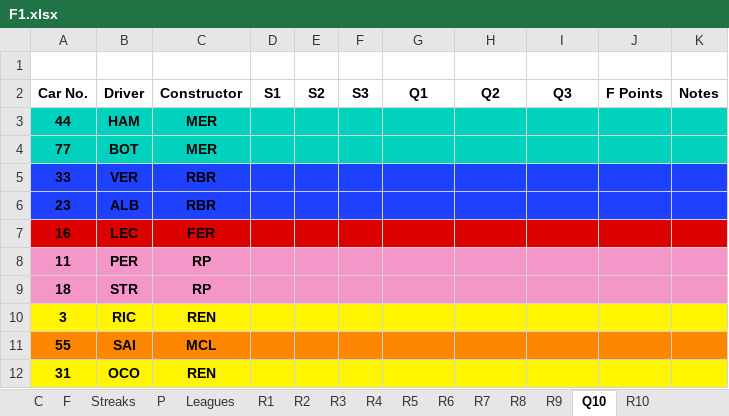
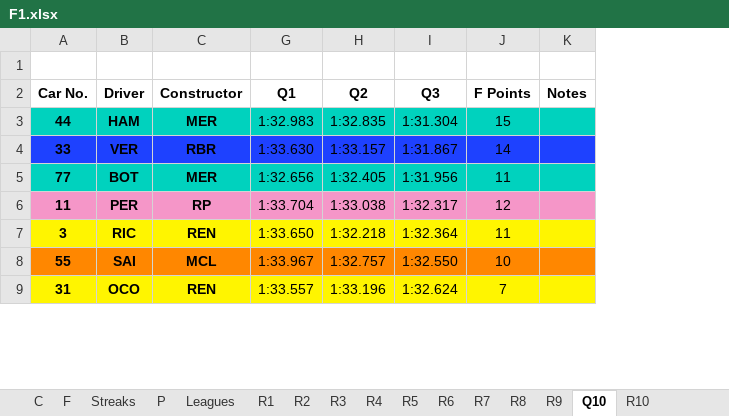
Before and after one commit to SiddhantSingh15/PythonProjects, an Excel workbook: F1.xlsx, sheet Q10, drawn as a sheet; only a part is shown; values as stored, in another font and other column widths than the file's, no borders; charts and pictures not drawn; removed rows and columns are numbered as before the commit, all else as after; the diff covers the shown part only; the diff names each change by its address in the sheet, - before the commit and + after, or states it on an @@ line.

```diff
--- a/F1.xlsx (sheet Q10)
+++ b/F1.xlsx (sheet Q10)
@@ column D (S1) hidden, empty @@
@@ column E (S2) hidden, empty @@
@@ column F (S3) hidden, empty @@
-G3 (Q1): (empty)
+G3 (Q1): 1:32.983
-H3 (Q2): (empty)
+H3 (Q2): 1:32.835
-I3 (Q3): (empty)
+I3 (Q3): 1:31.304
-J3 (F Points): (empty)
+J3 (F Points): 15
-row 4: 77 | BOT | MER
-G4 (Q1): (empty)
+G4 (Q1): 1:33.630
-H4 (Q2): (empty)
+H4 (Q2): 1:33.157
-I4 (Q3): (empty)
+I4 (Q3): 1:31.867
-J4 (F Points): (empty)
+J4 (F Points): 14
-row 6: 23 | ALB | RBR
-row 7: 16 | LEC | FER
+row 5: 77 | BOT | MER | 1:32.656 | 1:32.405 | 1:31.956 | 11
-G6 (Q1): (empty)
+G6 (Q1): 1:33.704
-H6 (Q2): (empty)
+H6 (Q2): 1:33.038
-I6 (Q3): (empty)
+I6 (Q3): 1:32.317
-J6 (F Points): (empty)
+J6 (F Points): 12
-row 9: 18 | STR | RP
-G7 (Q1): (empty)
+G7 (Q1): 1:33.650
-H7 (Q2): (empty)
+H7 (Q2): 1:32.218
-I7 (Q3): (empty)
+I7 (Q3): 1:32.364
-J7 (F Points): (empty)
+J7 (F Points): 11
-G8 (Q1): (empty)
+G8 (Q1): 1:33.967
-H8 (Q2): (empty)
+H8 (Q2): 1:32.757
-I8 (Q3): (empty)
+I8 (Q3): 1:32.550
-J8 (F Points): (empty)
+J8 (F Points): 10
-G9 (Q1): (empty)
+G9 (Q1): 1:33.557
-H9 (Q2): (empty)
+H9 (Q2): 1:33.196
-I9 (Q3): (empty)
+I9 (Q3): 1:32.624
-J9 (F Points): (empty)
+J9 (F Points): 7
```
Also changed, not shown: 7 added rows, 4 removed rows and 24 edited cells elsewhere in this sheet, sheet F, sheet P, formulas that keep their value, charts or pictures.
